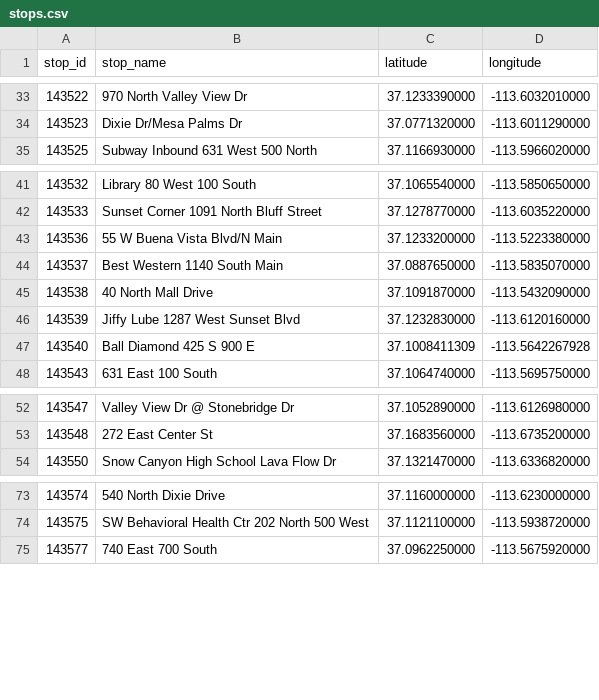
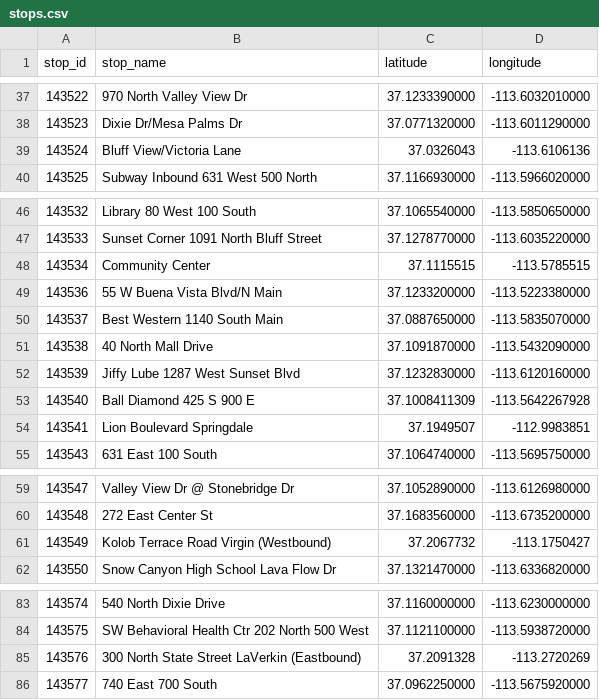
Before and after one commit to jstnbcrr/SunTran-Sim, a CSV file: data/stops.csv, drawn as a sheet; only a part is shown, gaps mark what is left out; the diff covers the shown part only; the diff names each change by its address in the sheet, - before the commit and + after, or states it on an @@ line.

```diff
--- a/data/stops.csv
+++ b/data/stops.csv
+row 39: 143524 | Bluff View/Victoria Lane | 37.0326043 | -113.6106136
+row 48: 143534 | Community Center | 37.1115515 | -113.5785515
+row 54: 143541 | Lion Boulevard Springdale | 37.1949507 | -112.9983851
+row 61: 143549 | Kolob Terrace Road Virgin (Westbound) | 37.2067732 | -113.1750427
+row 85: 143576 | 300 North State Street LaVerkin (Eastbound) | 37.2091328 | -113.2720269
```
Also changed, not shown: 22 added rows and 1 moved row elsewhere in this file, 1 other file.
